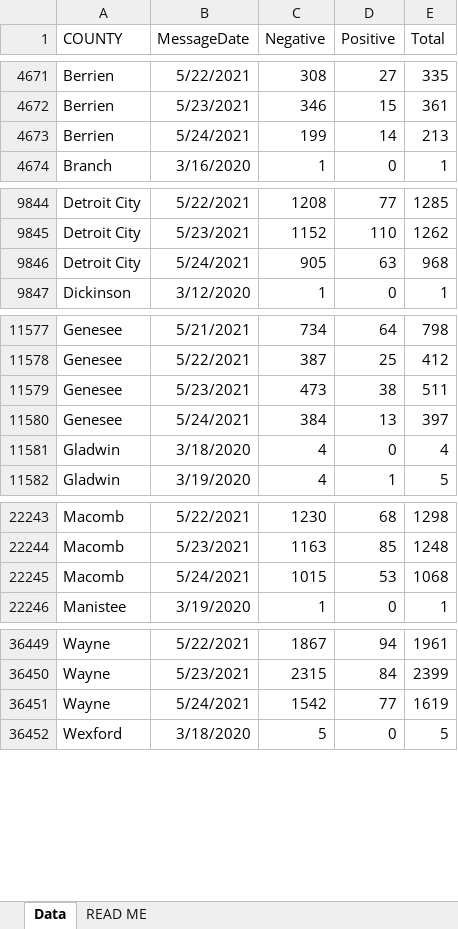
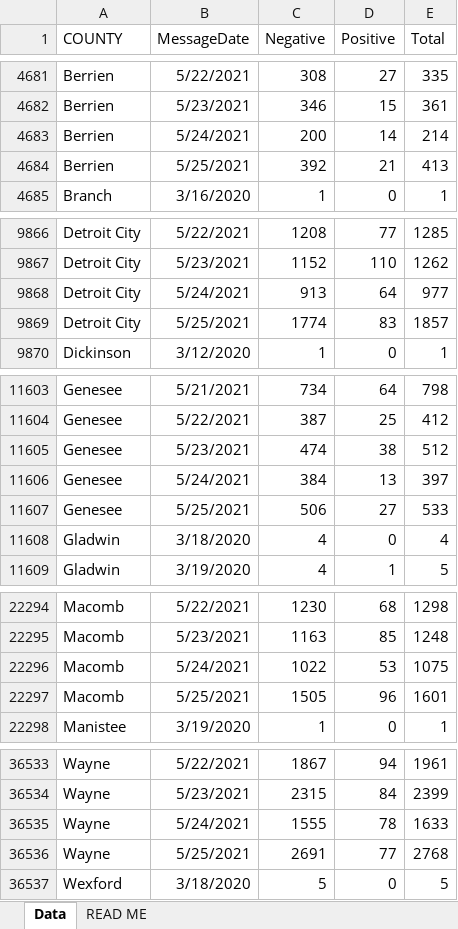
Before and after one commit to damaneice/covid-19, an Excel workbook: src/data/Diagnostic_Tests_by_Result_and_County.xlsx, sheet Data, drawn as a sheet; only a part is shown, gaps mark what is left out; values as stored, in another font and other column widths than the file's, no borders; addresses are those after the commit; the diff covers the shown part only; the diff names each change by its address in the sheet, - before the commit and + after, or states it on an @@ line.

Commit message:
Update Covid case data 202105270808

```diff
--- a/src/data/Diagnostic_Tests_by_Result_and_County.xlsx (sheet Data)
+++ b/src/data/Diagnostic_Tests_by_Result_and_County.xlsx (sheet Data)
-C4683 (Negative): 199
+C4683 (Negative): 200
-E4683 (Total): 213
+E4683 (Total): 214
+row 4684: Berrien | 5/25/2021 | 392 | 21 | 413
-C9868 (Negative): 905
+C9868 (Negative): 913
-D9868 (Positive): 63
+D9868 (Positive): 64
-E9868 (Total): 968
+E9868 (Total): 977
+row 9869: Detroit City | 5/25/2021 | 1774 | 83 | 1857
-C11605 (Negative): 473
+C11605 (Negative): 474
-E11605 (Total): 511
+E11605 (Total): 512
+row 11607: Genesee | 5/25/2021 | 506 | 27 | 533
-C22296 (Negative): 1015
+C22296 (Negative): 1022
-E22296 (Total): 1068
+E22296 (Total): 1075
+row 22297: Macomb | 5/25/2021 | 1505 | 96 | 1601
-C36535 (Negative): 1542
+C36535 (Negative): 1555
-D36535 (Positive): 77
+D36535 (Positive): 78
-E36535 (Total): 1619
+E36535 (Total): 1633
+row 36536: Wayne | 5/25/2021 | 2691 | 77 | 2768
```
Also changed, not shown: 81 added rows and 8 edited cells elsewhere in this sheet, 4 other files.
